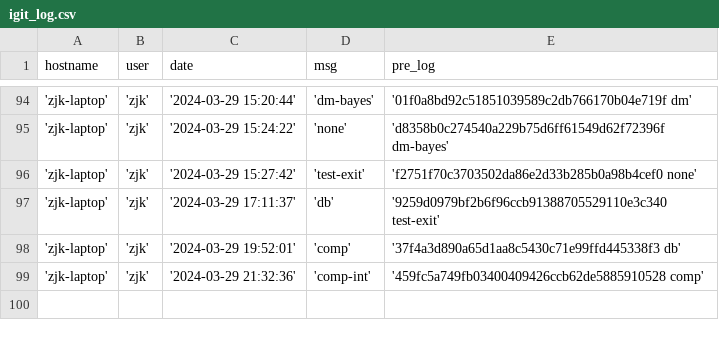
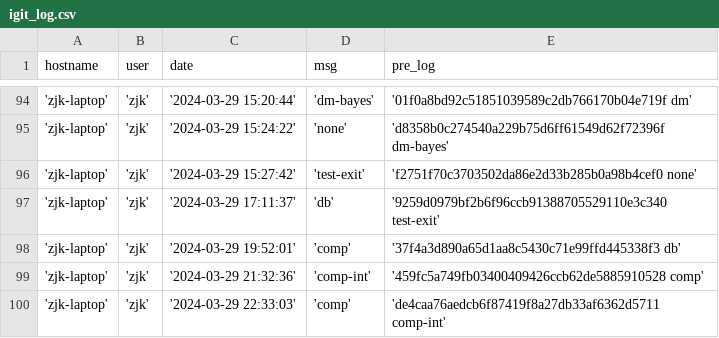
Before and after one commit to creatern/NoteBook, a CSV file: ilog/igit_log.csv, drawn as a sheet; only a part is shown, gaps mark what is left out.

```diff
--- a/ilog/igit_log.csv
+++ b/ilog/igit_log.csv
@@ -99 +99,2 @@ hostname,user,date,msg,pre_log
 'zjk-laptop','zjk','2024-03-29 21:32:36','comp-int','459fc5a749fb03400409426ccb62de5885910528 comp'
+'zjk-laptop','zjk','2024-03-29 22:33:03','comp','de4caa76aedcb6f87419f8a27db33af6362d5711 comp-int'
```
Also changed, not shown: ilog/igit_log_local.csv, 1 other file.
